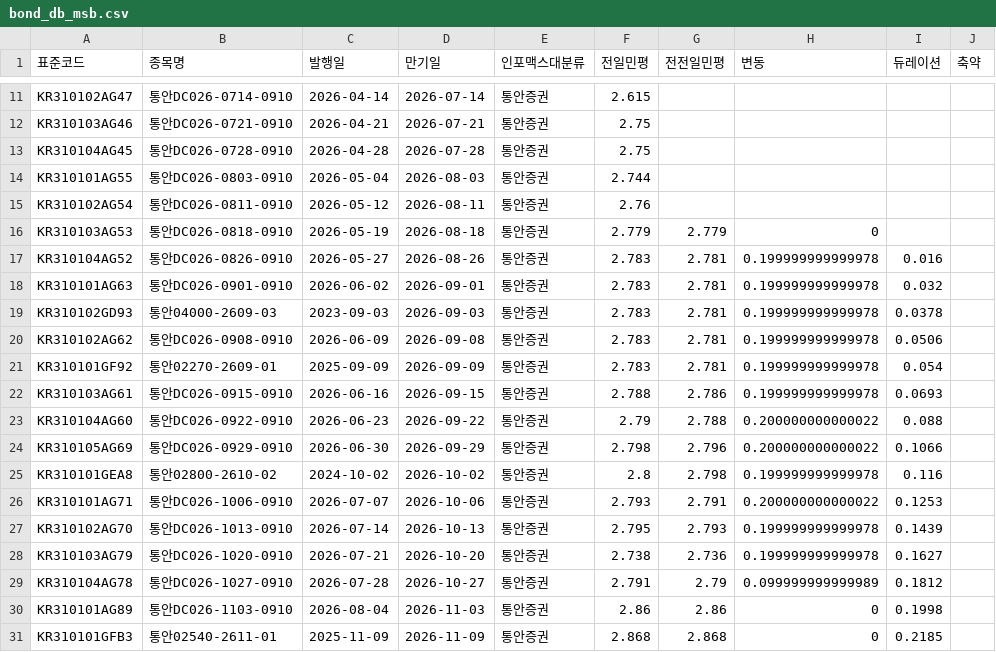
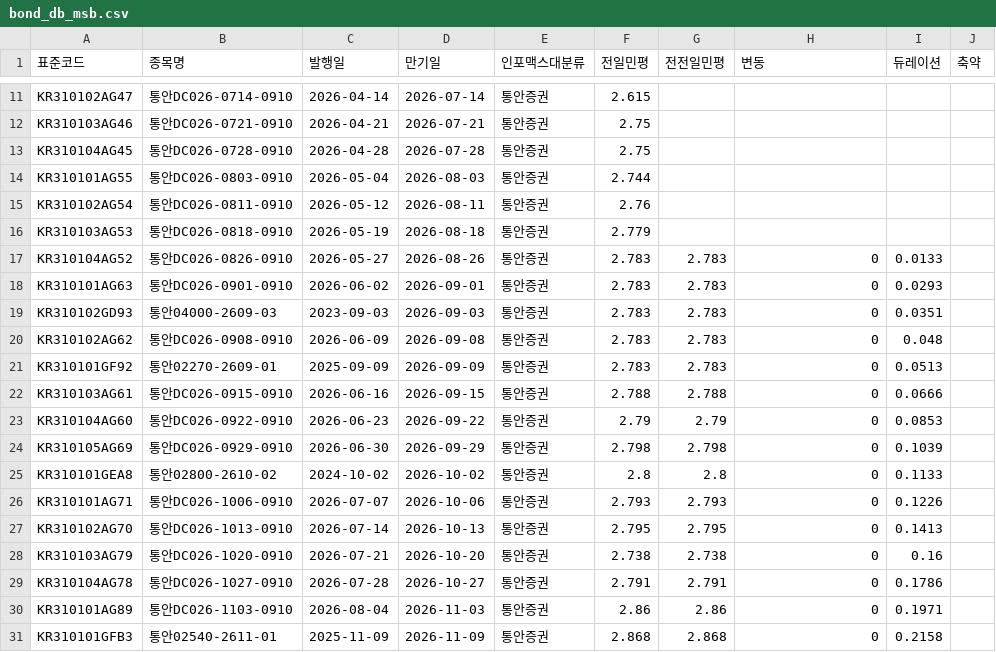
Before and after one commit to kriskang02-max/market_db_dashboard, a CSV file: bond_db_msb.csv, drawn as a sheet; only a part is shown, gaps mark what is left out; the diff covers the shown part only.

```diff
--- a/bond_db_msb.csv
+++ b/bond_db_msb.csv
@@ -15,17 +15,17 @@ KR310101AG55,통안DC026-0803-0910,2026-05-04,2026-08-03,통안증권,2.744,,,,
 KR310102AG54,통안DC026-0811-0910,2026-05-12,2026-08-11,통안증권,2.76,,,,
-KR310103AG53,통안DC026-0818-0910,2026-05-19,2026-08-18,통안증권,2.779,2.779,0,,
-KR310104AG52,통안DC026-0826-0910,2026-05-27,2026-08-26,통안증권,2.783,2.781,0.199999999999978,0.016,
-KR310101AG63,통안DC026-0901-0910,2026-06-02,2026-09-01,통안증권,2.783,2.781,0.199999999999978,0.032,
-KR310102GD93,통안04000-2609-03,2023-09-03,2026-09-03,통안증권,2.783,2.781,0.199999999999978,0.0378,
-KR310102AG62,통안DC026-0908-0910,2026-06-09,2026-09-08,통안증권,2.783,2.781,0.199999999999978,0.0506,
-KR310101GF92,통안02270-2609-01,2025-09-09,2026-09-09,통안증권,2.783,2.781,0.199999999999978,0.054,
-KR310103AG61,통안DC026-0915-0910,2026-06-16,2026-09-15,통안증권,2.788,2.786,0.199999999999978,0.0693,
-KR310104AG60,통안DC026-0922-0910,2026-06-23,2026-09-22,통안증권,2.79,2.788,0.200000000000022,0.088,
-KR310105AG69,통안DC026-0929-0910,2026-06-30,2026-09-29,통안증권,2.798,2.796,0.200000000000022,0.1066,
-KR310101GEA8,통안02800-2610-02,2024-10-02,2026-10-02,통안증권,2.8,2.798,0.199999999999978,0.116,
-KR310101AG71,통안DC026-1006-0910,2026-07-07,2026-10-06,통안증권,2.793,2.791,0.200000000000022,0.1253,
-KR310102AG70,통안DC026-1013-0910,2026-07-14,2026-10-13,통안증권,2.795,2.793,0.199999999999978,0.1439,
-KR310103AG79,통안DC026-1020-0910,2026-07-21,2026-10-20,통안증권,2.738,2.736,0.199999999999978,0.1627,
-KR310104AG78,통안DC026-1027-0910,2026-07-28,2026-10-27,통안증권,2.791,2.79,0.099999999999989,0.1812,
-KR310101AG89,통안DC026-1103-0910,2026-08-04,2026-11-03,통안증권,2.86,2.86,0,0.1998,
-KR310101GFB3,통안02540-2611-01,2025-11-09,2026-11-09,통안증권,2.868,2.868,0,0.2185,
+KR310103AG53,통안DC026-0818-0910,2026-05-19,2026-08-18,통안증권,2.779,,,,
+KR310104AG52,통안DC026-0826-0910,2026-05-27,2026-08-26,통안증권,2.783,2.783,0,0.0133,
+KR310101AG63,통안DC026-0901-0910,2026-06-02,2026-09-01,통안증권,2.783,2.783,0,0.0293,
+KR310102GD93,통안04000-2609-03,2023-09-03,2026-09-03,통안증권,2.783,2.783,0,0.0351,
+KR310102AG62,통안DC026-0908-0910,2026-06-09,2026-09-08,통안증권,2.783,2.783,0,0.048,
+KR310101GF92,통안02270-2609-01,2025-09-09,2026-09-09,통안증권,2.783,2.783,0,0.0513,
+KR310103AG61,통안DC026-0915-0910,2026-06-16,2026-09-15,통안증권,2.788,2.788,0,0.0666,
+KR310104AG60,통안DC026-0922-0910,2026-06-23,2026-09-22,통안증권,2.79,2.79,0,0.0853,
+KR310105AG69,통안DC026-0929-0910,2026-06-30,2026-09-29,통안증권,2.798,2.798,0,0.1039,
+KR310101GEA8,통안02800-2610-02,2024-10-02,2026-10-02,통안증권,2.8,2.8,0,0.1133,
+KR310101AG71,통안DC026-1006-0910,2026-07-07,2026-10-06,통안증권,2.793,2.793,0,0.1226,
+KR310102AG70,통안DC026-1013-0910,2026-07-14,2026-10-13,통안증권,2.795,2.795,0,0.1413,
+KR310103AG79,통안DC026-1020-0910,2026-07-21,2026-10-20,통안증권,2.738,2.738,0,0.16,
+KR310104AG78,통안DC026-1027-0910,2026-07-28,2026-10-27,통안증권,2.791,2.791,0,0.1786,
+KR310101AG89,통안DC026-1103-0910,2026-08-04,2026-11-03,통안증권,2.86,2.86,0,0.1971,
+KR310101GFB3,통안02540-2611-01,2025-11-09,2026-11-09,통안증권,2.868,2.868,0,0.2158,
```
Also changed, not shown: 69 edited cells elsewhere in this file, bond_db_ktb.csv, 4 other files.
